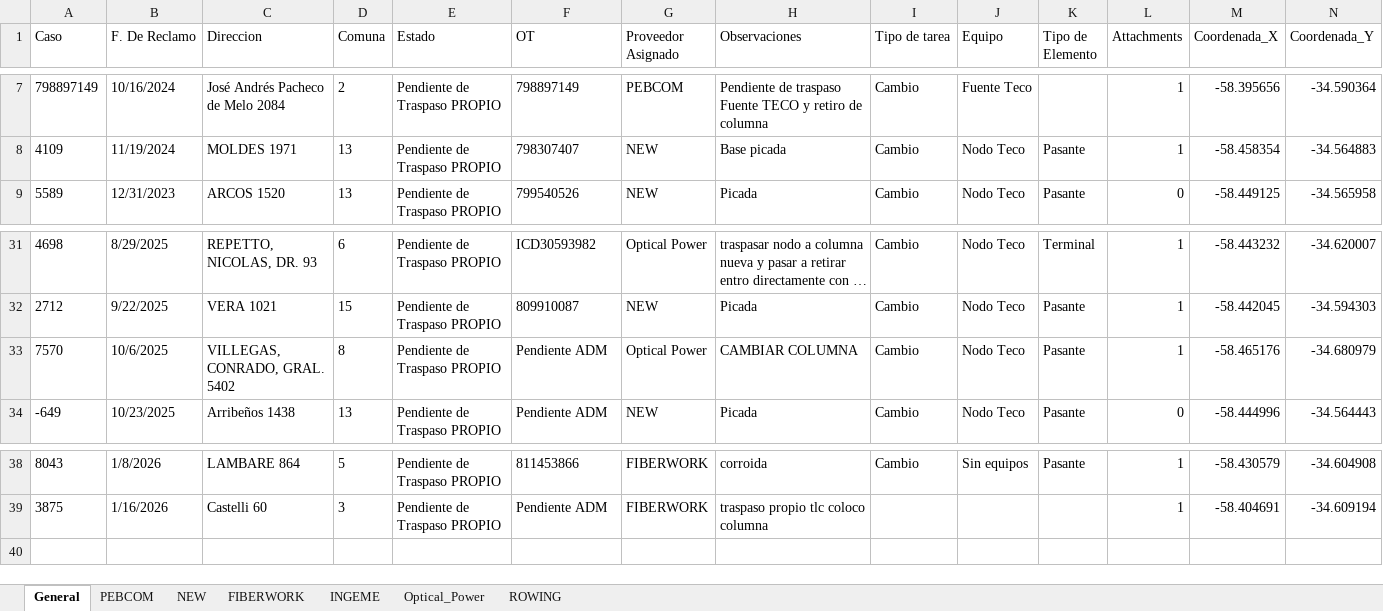
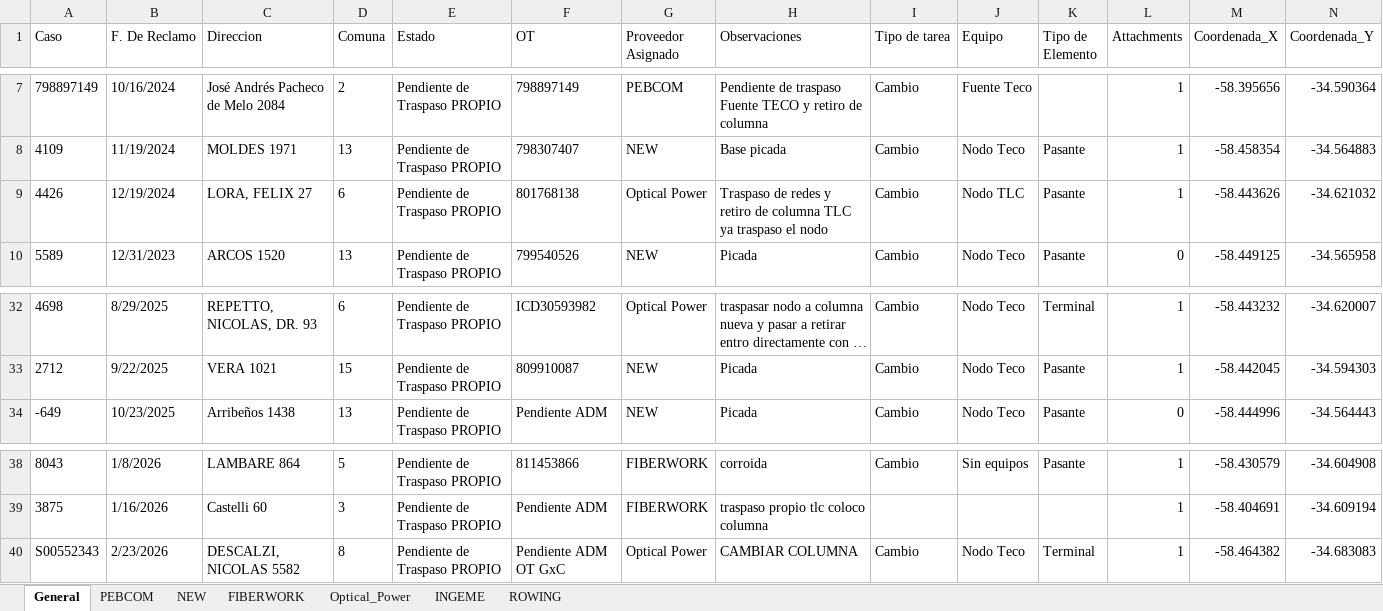
Before and after one commit to gestiondereclamosteco/traspasos, an Excel workbook: mapa_interactivo_Traspasos.xlsx, sheet General, drawn as a sheet; only a part is shown, gaps mark what is left out; long unchanged cells end in …; values as stored, in another font and other column widths than the file's, no borders; removed rows and columns are numbered as before the commit, all else as after; rows hold the shown columns only; the diff names each change by its address in the sheet, - before the commit and + after, or states it on an @@ line.

Commit message:
Actualizacion automatica del mapa (2026-06-19 12:31:59)

```diff
--- a/mapa_interactivo_Traspasos.xlsx (sheet General)
+++ b/mapa_interactivo_Traspasos.xlsx (sheet General)
@@ sheet tab order changed: General | PEBCOM | NEW | FIBERWORK | Optical_Power | INGEME | ROWING @@
+row 9: 4426 | 12/19/2024 | LORA, FELIX 27 | 6 | Pendiente de Traspaso PROPIO | 801768138 | Optical Power | Traspaso de redes y retiro de columna TLC ya traspaso el nodo | Cambio | Nodo TLC | Pasante | 1 | -58.443626 | -34.621032
-row 33: 7570 | 10/6/2025 | VILLEGAS, CONRADO, GRAL. 5402 | 8 | Pendiente de Traspaso PROPIO | Pendiente ADM | Optical Power | CAMBIAR COLUMNA | Cambio | Nodo Teco | Pasante | 1 | -58.465176 | -34.680979
+row 40: S00552343 | 2/23/2026 | DESCALZI, NICOLAS 5582 | 8 | Pendiente de Traspaso PROPIO | Pendiente ADM OT GxC | Optical Power | CAMBIAR COLUMNA | Cambio | Nodo Teco | Terminal | 1 | -58.464382 | -34.683083
```
Also changed, not shown: sheet Optical_Power, 1 other file.
